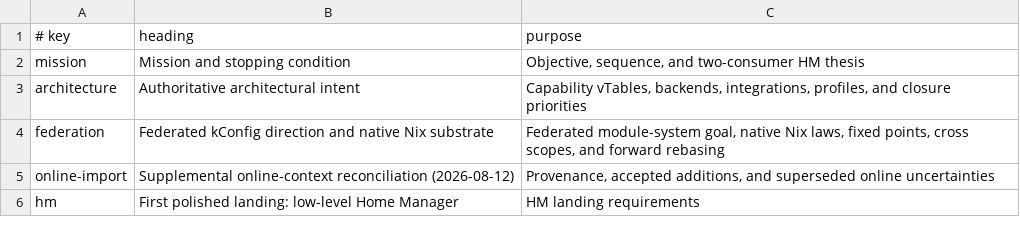
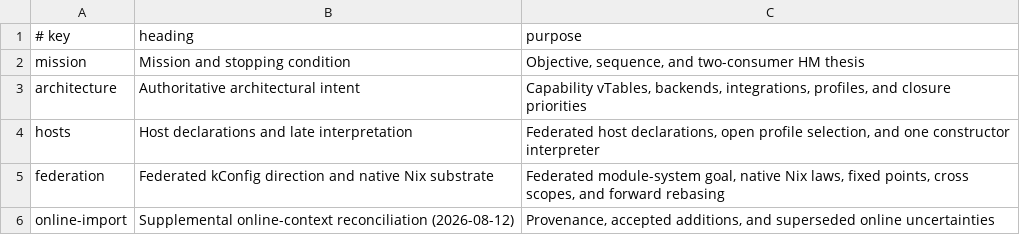
Before and after one commit to krad246/nix-systems, a TSV file: .agents/dendritic/routes.tsv, drawn as a sheet; only a part is shown; the shorter side is filled out with more unchanged rows; the diff names each change by its address in the sheet, - before the commit and + after, or states it on an @@ line.

```diff
--- a/.agents/dendritic/routes.tsv
+++ b/.agents/dendritic/routes.tsv
+row 4: hosts | Host declarations and late interpretation | Federated host declarations, open profile selection, and one constructor interpreter
```
Also changed, not shown: 6 other files.
